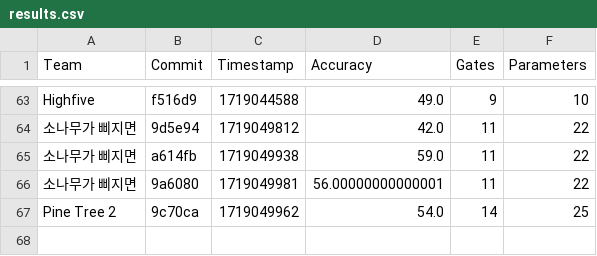
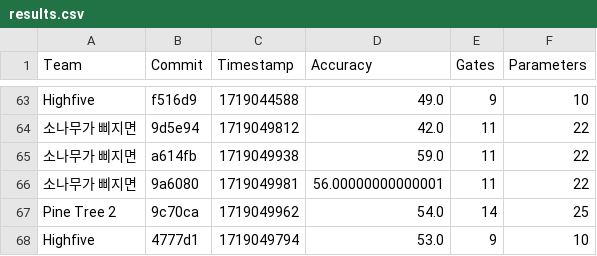
Before and after one commit to willieab/qml-challenge-scorer, a CSV file: site/results.csv, drawn as a sheet; only a part is shown, gaps mark what is left out.

Commit message:
Scoring 4777d1 from Highfive

```diff
--- a/site/results.csv
+++ b/site/results.csv
@@ -67 +67,2 @@ Highfive,f516d9,1719044588,49.0,9,10
 Pine Tree 2,9c70ca,1719049962,54.0,14,25
+Highfive,4777d1,1719049794,53.0,9,10
```
